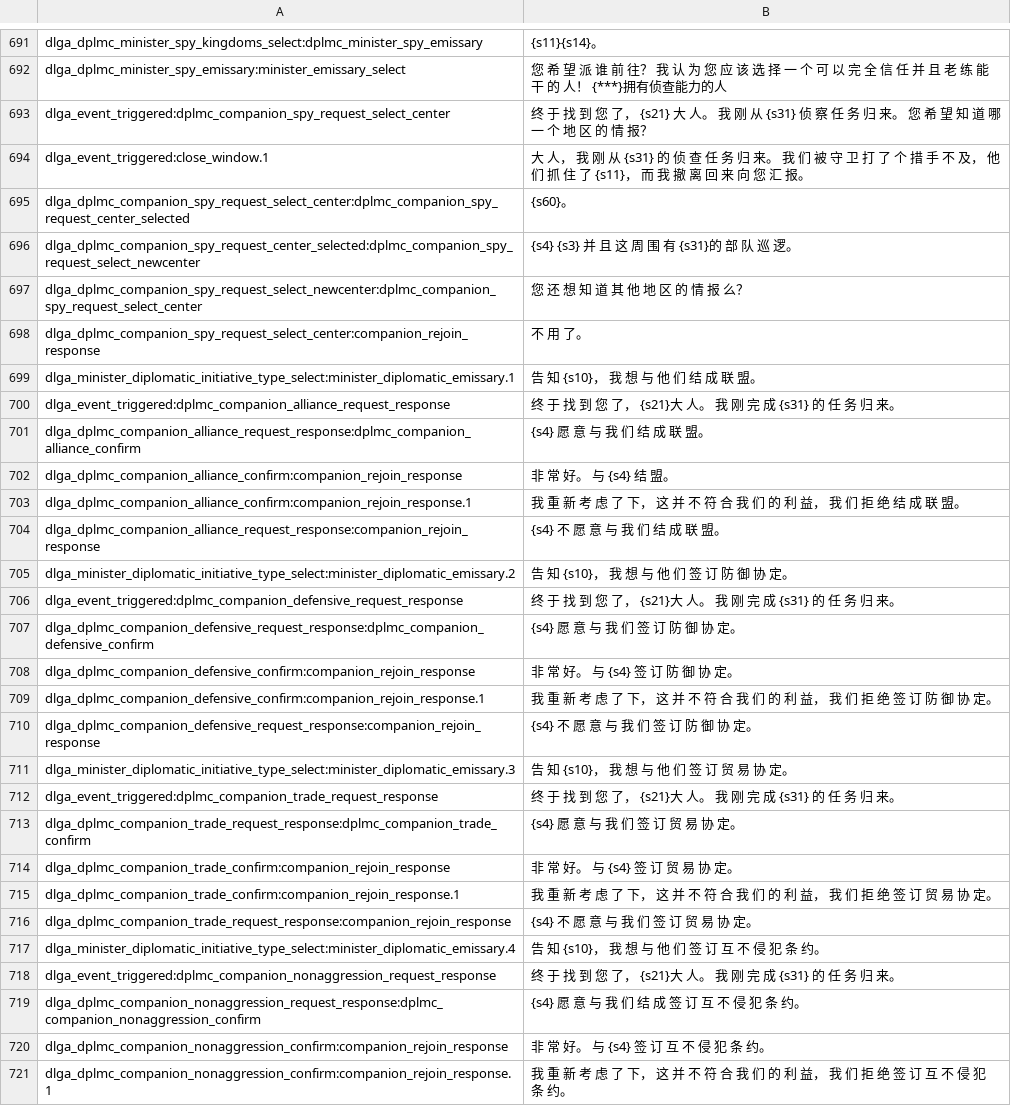
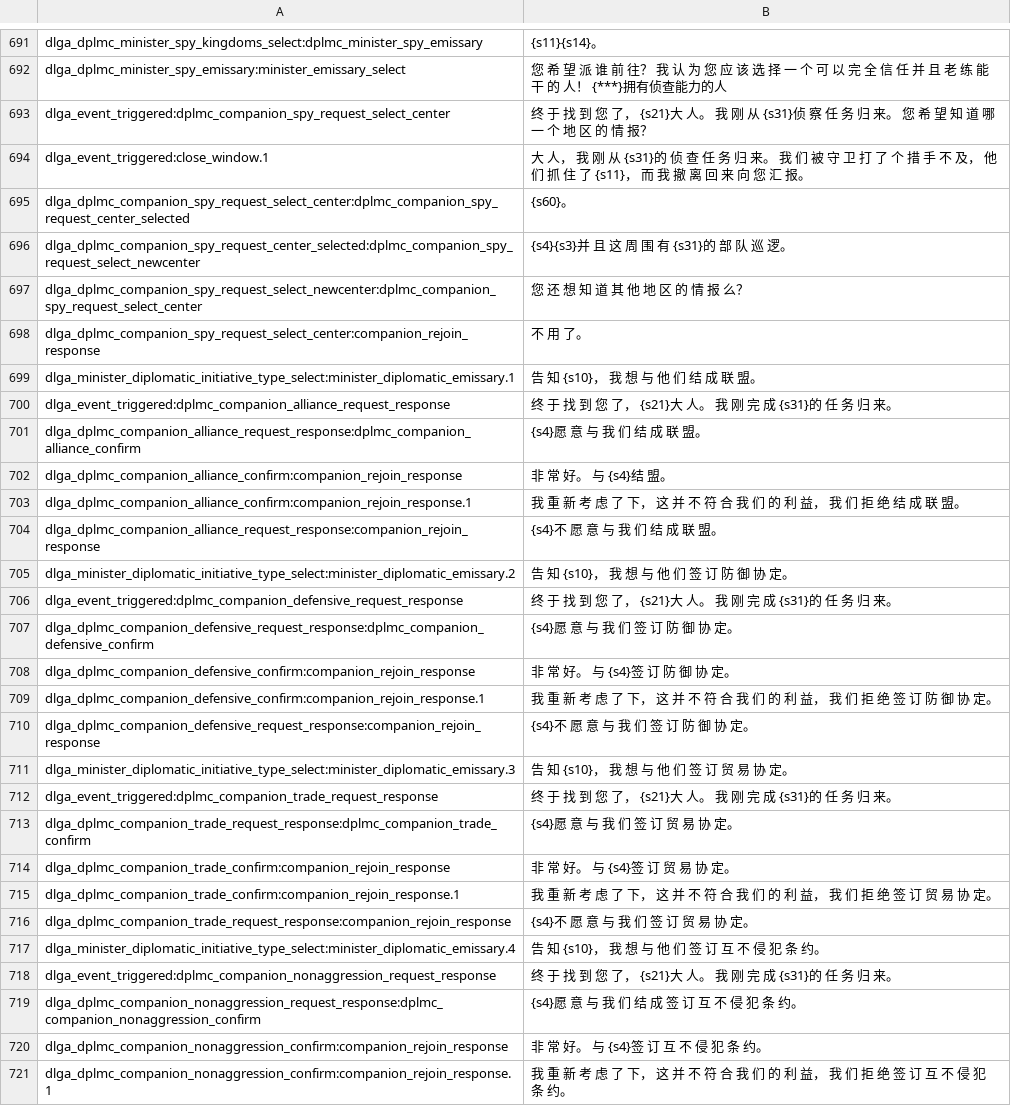
Before and after one commit to zac123456789123/mountblade-ad1257svn-chinese-translation, a CSV file: cns/dialogs.csv, drawn as a sheet; only a part is shown, gaps mark what is left out; the diff covers the shown part only.

Commit message:
change the space in dialogs.csv

```diff
--- a/cns/dialogs.csv
+++ b/cns/dialogs.csv
@@ -692,6 +692,6 @@ dlga_dplmc_minister_spy_kingdoms_select:dplmc_minister_spy_emissary|{s11}{s14}
 dlga_dplmc_minister_spy_emissary:minister_emissary_select|您 希 望 派 谁 前 往？ 我 认 为 您 应 该 选 择 一 个 可 以 完 全 信 任 并 且 老 练 能 干 的 人！ {***}拥有侦查能力的人
-dlga_event_triggered:dplmc_companion_spy_request_select_center|终 于 找 到 您 了， {s21} 大 人。 我 刚 从 {s31} 侦 察 任 务 归 来。 您 希 望 知 道 哪 一 个 地 区 的 情 报？
-dlga_event_triggered:close_window.1|大 人， 我 刚 从 {s31} 的 侦 查 任 务 归 来。 我 们 被 守 卫 打 了 个 措 手 不 及， 他 们 抓 住 了 {s11}， 而 我 撤 离 回 来 向 您 汇 报。
+dlga_event_triggered:dplmc_companion_spy_request_select_center|终 于 找 到 您 了， {s21}大 人。 我 刚 从 {s31}侦 察 任 务 归 来。 您 希 望 知 道 哪 一 个 地 区 的 情 报？
+dlga_event_triggered:close_window.1|大 人， 我 刚 从 {s31}的 侦 查 任 务 归 来。 我 们 被 守 卫 打 了 个 措 手 不 及， 他 们 抓 住 了 {s11}， 而 我 撤 离 回 来 向 您 汇 报。
 dlga_dplmc_companion_spy_request_select_center:dplmc_companion_spy_request_center_selected|{s60}。
-dlga_dplmc_companion_spy_request_center_selected:dplmc_companion_spy_request_select_newcenter|{s4} {s3} 并 且 这 周 围 有 {s31}的 部 队 巡 逻。
+dlga_dplmc_companion_spy_request_center_selected:dplmc_companion_spy_request_select_newcenter|{s4}{s3}并 且 这 周 围 有 {s31}的 部 队 巡 逻。
 dlga_dplmc_companion_spy_request_select_newcenter:dplmc_companion_spy_request_select_center|您 还 想 知 道 其 他 地 区 的 情 报 么？
@@ -699,23 +699,23 @@ dlga_dplmc_companion_spy_request_select_center:companion_rejoin_response|不 用
 dlga_minister_diplomatic_initiative_type_select:minister_diplomatic_emissary.1|告 知 {s10}， 我 想 与 他 们 结 成 联 盟。
-dlga_event_triggered:dplmc_companion_alliance_request_response|终 于 找 到 您 了， {s21}大 人。 我 刚 完 成 {s31} 的 任 务 归 来。
-dlga_dplmc_companion_alliance_request_response:dplmc_companion_alliance_confirm|{s4} 愿 意 与 我 们 结 成 联 盟。
-dlga_dplmc_companion_alliance_confirm:companion_rejoin_response|非 常 好。 与 {s4} 结 盟。
+dlga_event_triggered:dplmc_companion_alliance_request_response|终 于 找 到 您 了， {s21}大 人。 我 刚 完 成 {s31}的 任 务 归 来。
+dlga_dplmc_companion_alliance_request_response:dplmc_companion_alliance_confirm|{s4}愿 意 与 我 们 结 成 联 盟。
+dlga_dplmc_companion_alliance_confirm:companion_rejoin_response|非 常 好。 与 {s4}结 盟。
 dlga_dplmc_companion_alliance_confirm:companion_rejoin_response.1|我 重 新 考 虑 了 下， 这 并 不 符 合 我 们 的 利 益， 我 们 拒 绝 结 成 联 盟。
-dlga_dplmc_companion_alliance_request_response:companion_rejoin_response|{s4} 不 愿 意 与 我 们 结 成 联 盟。
+dlga_dplmc_companion_alliance_request_response:companion_rejoin_response|{s4}不 愿 意 与 我 们 结 成 联 盟。
 dlga_minister_diplomatic_initiative_type_select:minister_diplomatic_emissary.2|告 知 {s10}， 我 想 与 他 们 签 订 防 御 协 定。
-dlga_event_triggered:dplmc_companion_defensive_request_response|终 于 找 到 您 了， {s21}大 人。 我 刚 完 成 {s31} 的 任 务 归 来。
-dlga_dplmc_companion_defensive_request_response:dplmc_companion_defensive_confirm|{s4} 愿 意 与 我 们 签 订 防 御 协 定。
-dlga_dplmc_companion_defensive_confirm:companion_rejoin_response|非 常 好。 与 {s4} 签 订 防 御 协 定。
+dlga_event_triggered:dplmc_companion_defensive_request_response|终 于 找 到 您 了， {s21}大 人。 我 刚 完 成 {s31}的 任 务 归 来。
+dlga_dplmc_companion_defensive_request_response:dplmc_companion_defensive_confirm|{s4}愿 意 与 我 们 签 订 防 御 协 定。
+dlga_dplmc_companion_defensive_confirm:companion_rejoin_response|非 常 好。 与 {s4}签 订 防 御 协 定。
 dlga_dplmc_companion_defensive_confirm:companion_rejoin_response.1|我 重 新 考 虑 了 下， 这 并 不 符 合 我 们 的 利 益， 我 们 拒 绝 签 订 防 御 协 定。
-dlga_dplmc_companion_defensive_request_response:companion_rejoin_response|{s4} 不 愿 意 与 我 们 签 订 防 御 协 定。
+dlga_dplmc_companion_defensive_request_response:companion_rejoin_response|{s4}不 愿 意 与 我 们 签 订 防 御 协 定。
 dlga_minister_diplomatic_initiative_type_select:minister_diplomatic_emissary.3|告 知 {s10}， 我 想 与 他 们 签 订 贸 易 协 定。
-dlga_event_triggered:dplmc_companion_trade_request_response|终 于 找 到 您 了， {s21}大 人。 我 刚 完 成 {s31} 的 任 务 归 来。
-dlga_dplmc_companion_trade_request_response:dplmc_companion_trade_confirm|{s4} 愿 意 与 我 们 签 订 贸 易 协 定。
-dlga_dplmc_companion_trade_confirm:companion_rejoin_response|非 常 好。 与 {s4} 签 订 贸 易 协 定。
+dlga_event_triggered:dplmc_companion_trade_request_response|终 于 找 到 您 了， {s21}大 人。 我 刚 完 成 {s31}的 任 务 归 来。
+dlga_dplmc_companion_trade_request_response:dplmc_companion_trade_confirm|{s4}愿 意 与 我 们 签 订 贸 易 协 定。
+dlga_dplmc_companion_trade_confirm:companion_rejoin_response|非 常 好。 与 {s4}签 订 贸 易 协 定。
 dlga_dplmc_companion_trade_confirm:companion_rejoin_response.1|我 重 新 考 虑 了 下， 这 并 不 符 合 我 们 的 利 益， 我 们 拒 绝 签 订 贸 易 协 定。
-dlga_dplmc_companion_trade_request_response:companion_rejoin_response|{s4} 不 愿 意 与 我 们 签 订 贸 易 协 定。
+dlga_dplmc_companion_trade_request_response:companion_rejoin_response|{s4}不 愿 意 与 我 们 签 订 贸 易 协 定。
 dlga_minister_diplomatic_initiative_type_select:minister_diplomatic_emissary.4|告 知 {s10}， 我 想 与 他 们 签 订 互 不 侵 犯 条 约。
-dlga_event_triggered:dplmc_companion_nonaggression_request_response|终 于 找 到 您 了， {s21}大 人。 我 刚 完 成 {s31} 的 任 务 归 来。
-dlga_dplmc_companion_nonaggression_request_response:dplmc_companion_nonaggression_confirm|{s4} 愿 意 与 我 们 结 成 签 订 互 不 侵 犯 条 约。
-dlga_dplmc_companion_nonaggression_confirm:companion_rejoin_response|非 常 好。 与 {s4} 签 订 互 不 侵 犯 条 约。
+dlga_event_triggered:dplmc_companion_nonaggression_request_response|终 于 找 到 您 了， {s21}大 人。 我 刚 完 成 {s31}的 任 务 归 来。
+dlga_dplmc_companion_nonaggression_request_response:dplmc_companion_nonaggression_confirm|{s4}愿 意 与 我 们 结 成 签 订 互 不 侵 犯 条 约。
+dlga_dplmc_companion_nonaggression_confirm:companion_rejoin_response|非 常 好。 与 {s4}签 订 互 不 侵 犯 条 约。
 dlga_dplmc_companion_nonaggression_confirm:companion_rejoin_response.1|我 重 新 考 虑 了 下， 这 并 不 符 合 我 们 的 利 益， 我 们 拒 绝 签 订 互 不 侵 犯 条 约。
```
Also changed, not shown: 94 edited cells elsewhere in this file, cns/quick_strings.csv.
